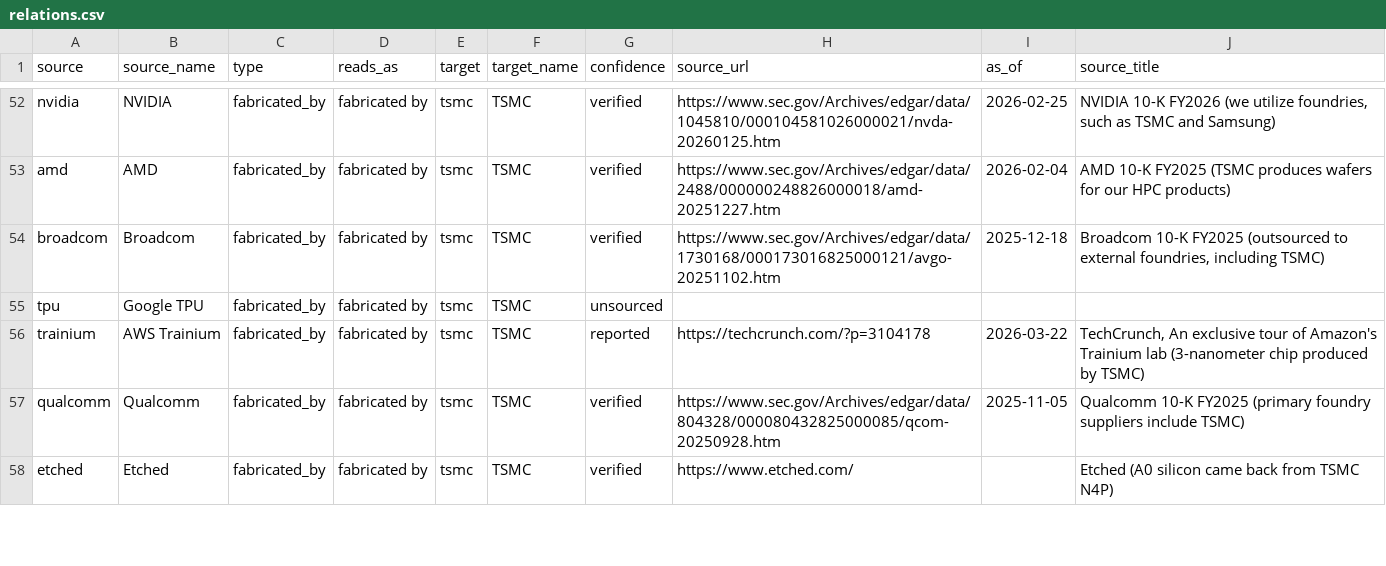
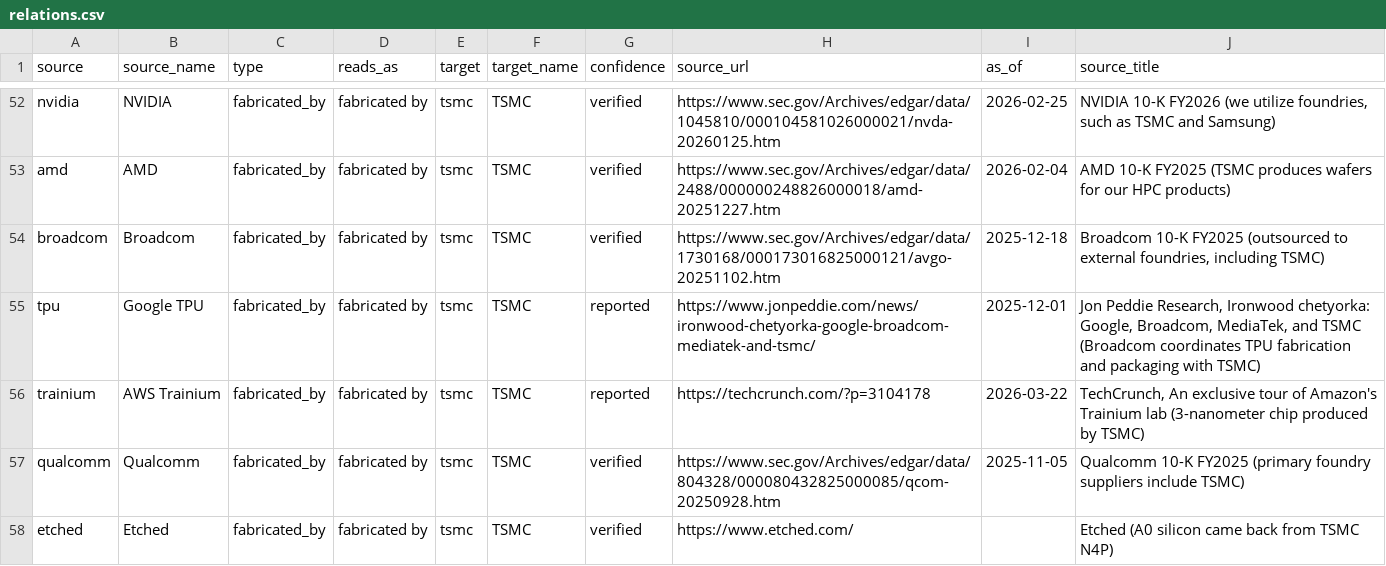
Before and after one commit to hanl1/stateofai-data, a CSV file: relations.csv, drawn as a sheet; only a part is shown, gaps mark what is left out; the diff covers the shown part only.

```diff
--- a/relations.csv
+++ b/relations.csv
@@ -54,3 +54,3 @@ amd,AMD,fabricated_by,fabricated by,tsmc,TSMC,verified,https://www.sec.gov/Archi
 broadcom,Broadcom,fabricated_by,fabricated by,tsmc,TSMC,verified,https://www.sec.gov/Archives/edgar/data/1730168/000173016825000121/avgo-20251102.htm,2025-12-18,"Broadcom 10-K FY2025 (outsourced to external foundries, including TSMC)"
-tpu,Google TPU,fabricated_by,fabricated by,tsmc,TSMC,unsourced,,,
+tpu,Google TPU,fabricated_by,fabricated by,tsmc,TSMC,reported,https://www.jonpeddie.com/news/ironwood-chetyorka-google-broadcom-mediatek-and-tsmc/,2025-12-01,"Jon Peddie Research, Ironwood chetyorka: Google, Broadcom, MediaTek, and TSMC (Broadcom coordinates TPU fabrication and packaging with TSMC)"
 trainium,AWS Trainium,fabricated_by,fabricated by,tsmc,TSMC,reported,https://techcrunch.com/?p=3104178,2026-03-22,"TechCrunch, An exclusive tour of Amazon's Trainium lab (3-nanometer chip produced by TSMC)"
```
Also changed, not shown: 2 added rows and 8 edited cells elsewhere in this file, sources.csv, 1 other file.
